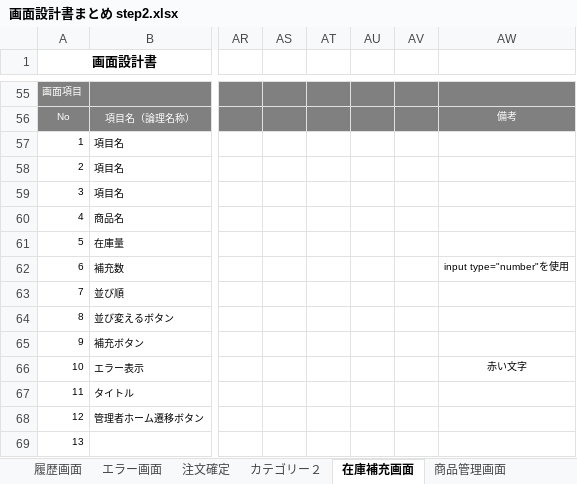
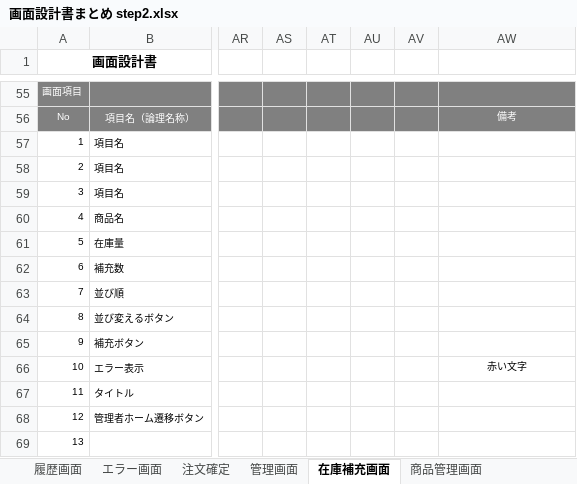
Before and after one commit to satotodob/D_Group_project, an Excel workbook: 設計書類_レビュー前/画面設計書/画面設計書step2/画面設計書まとめ step2.xlsx, sheet 在庫補充画面, drawn as a sheet; only a part is shown, gaps mark what is left out; values as stored, in another font and other column widths than the file's, no borders; charts and pictures not drawn; the diff names each change by its address in the sheet, - before the commit and + after, or states it on an @@ line.

```diff
--- a/設計書類_レビュー前/画面設計書/画面設計書step2/画面設計書まとめ step2.xlsx (sheet 在庫補充画面)
+++ b/設計書類_レビュー前/画面設計書/画面設計書step2/画面設計書まとめ step2.xlsx (sheet 在庫補充画面)
-sheet tab: カテゴリー２
+sheet tab: 管理画面
-AW62: input type="number"を使用
+AW62: (empty)
```
Also changed, not shown: sheet 商品管理画面, sheet カテゴリー画面, sheet 管理画面, other sheet tabs, charts or pictures.
